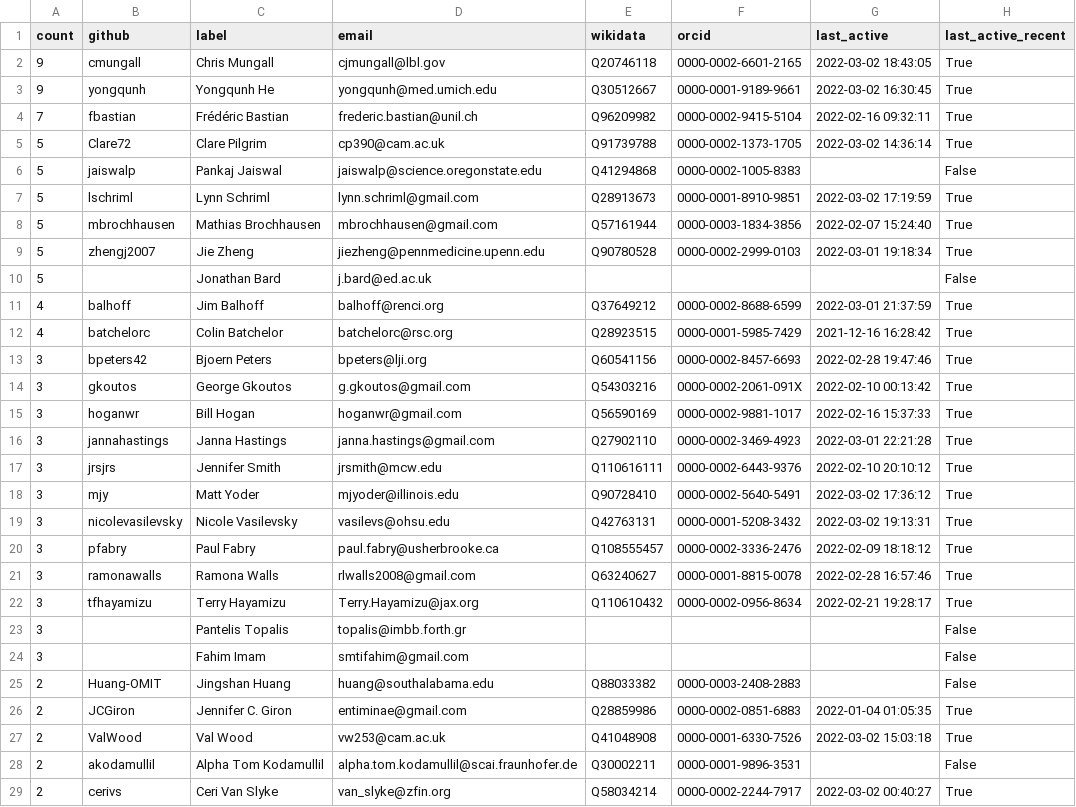
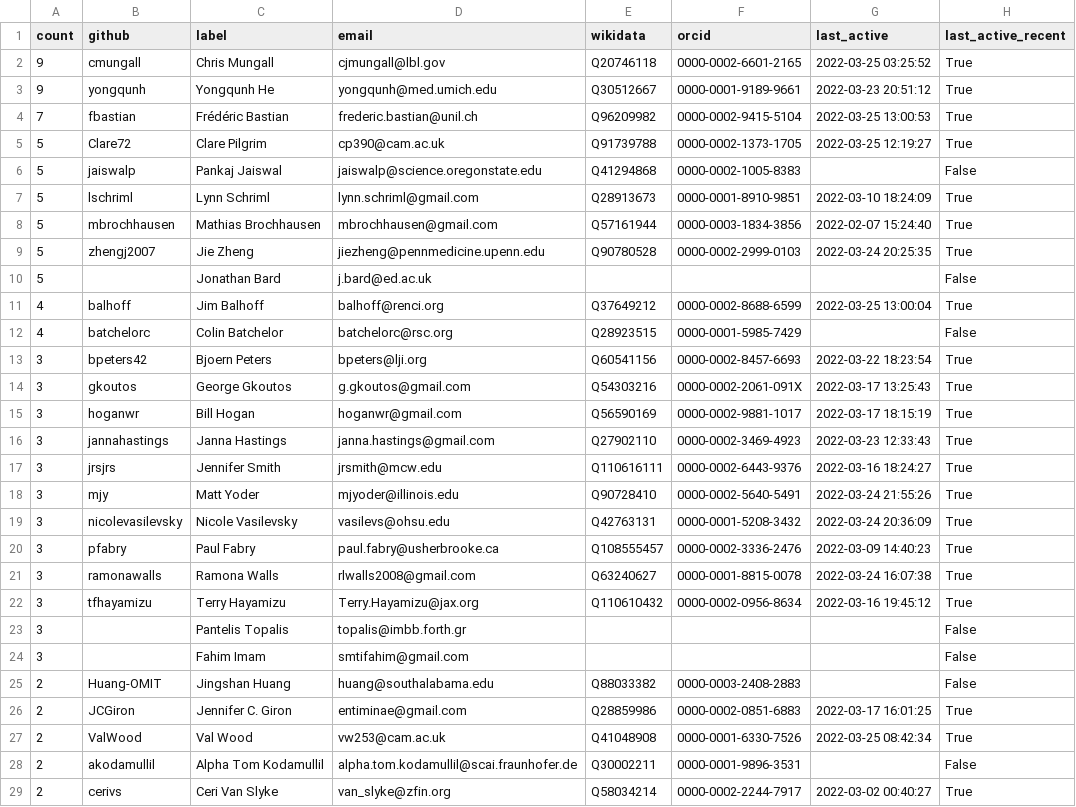
Before and after one commit to cthoyt/obo-community-health, a TSV file: data/contacts_table.tsv, drawn as a sheet; only a part is shown; the diff covers the shown part only.

```diff
--- a/data/contacts_table.tsv
+++ b/data/contacts_table.tsv
@@ -1,23 +1,23 @@
 count	github	label	email	wikidata	orcid	last_active	last_active_recent
-9	cmungall	Chris Mungall	cjmungall@lbl.gov	Q20746118	0000-0002-6601-2165	2022-03-02 18:43:05	True
-9	yongqunh	Yongqunh He	yongqunh@med.umich.edu	Q30512667	0000-0001-9189-9661	2022-03-02 16:30:45	True
-7	fbastian	Frédéric Bastian	frederic.bastian@unil.ch	Q96209982	0000-0002-9415-5104	2022-02-16 09:32:11	True
-5	Clare72	Clare Pilgrim	cp390@cam.ac.uk	Q91739788	0000-0002-1373-1705	2022-03-02 14:36:14	True
+9	cmungall	Chris Mungall	cjmungall@lbl.gov	Q20746118	0000-0002-6601-2165	2022-03-25 03:25:52	True
+9	yongqunh	Yongqunh He	yongqunh@med.umich.edu	Q30512667	0000-0001-9189-9661	2022-03-23 20:51:12	True
+7	fbastian	Frédéric Bastian	frederic.bastian@unil.ch	Q96209982	0000-0002-9415-5104	2022-03-25 13:00:53	True
+5	Clare72	Clare Pilgrim	cp390@cam.ac.uk	Q91739788	0000-0002-1373-1705	2022-03-25 12:19:27	True
 5	jaiswalp	Pankaj Jaiswal	jaiswalp@science.oregonstate.edu	Q41294868	0000-0002-1005-8383		False
-5	lschriml	Lynn Schriml	lynn.schriml@gmail.com	Q28913673	0000-0001-8910-9851	2022-03-02 17:19:59	True
+5	lschriml	Lynn Schriml	lynn.schriml@gmail.com	Q28913673	0000-0001-8910-9851	2022-03-10 18:24:09	True
 5	mbrochhausen	Mathias Brochhausen	mbrochhausen@gmail.com	Q57161944	0000-0003-1834-3856	2022-02-07 15:24:40	True
-5	zhengj2007	Jie Zheng	jiezheng@pennmedicine.upenn.edu	Q90780528	0000-0002-2999-0103	2022-03-01 19:18:34	True
+5	zhengj2007	Jie Zheng	jiezheng@pennmedicine.upenn.edu	Q90780528	0000-0002-2999-0103	2022-03-24 20:25:35	True
 5		Jonathan Bard	j.bard@ed.ac.uk				False
-4	balhoff	Jim Balhoff	balhoff@renci.org	Q37649212	0000-0002-8688-6599	2022-03-01 21:37:59	True
-4	batchelorc	Colin Batchelor	batchelorc@rsc.org	Q28923515	0000-0001-5985-7429	2021-12-16 16:28:42	True
-3	bpeters42	Bjoern Peters	bpeters@lji.org	Q60541156	0000-0002-8457-6693	2022-02-28 19:47:46	True
-3	gkoutos	George Gkoutos	g.gkoutos@gmail.com	Q54303216	0000-0002-2061-091X	2022-02-10 00:13:42	True
-3	hoganwr	Bill Hogan	hoganwr@gmail.com	Q56590169	0000-0002-9881-1017	2022-02-16 15:37:33	True
-3	jannahastings	Janna Hastings	janna.hastings@gmail.com	Q27902110	0000-0002-3469-4923	2022-03-01 22:21:28	True
-3	jrsjrs	Jennifer Smith	jrsmith@mcw.edu	Q110616111	0000-0002-6443-9376	2022-02-10 20:10:12	True
-3	mjy	Matt Yoder	mjyoder@illinois.edu	Q90728410	0000-0002-5640-5491	2022-03-02 17:36:12	True
-3	nicolevasilevsky	Nicole Vasilevsky	vasilevs@ohsu.edu	Q42763131	0000-0001-5208-3432	2022-03-02 19:13:31	True
-3	pfabry	Paul Fabry	paul.fabry@usherbrooke.ca	Q108555457	0000-0002-3336-2476	2022-02-09 18:18:12	True
-3	ramonawalls	Ramona Walls	rlwalls2008@gmail.com	Q63240627	0000-0001-8815-0078	2022-02-28 16:57:46	True
-3	tfhayamizu	Terry Hayamizu	Terry.Hayamizu@jax.org	Q110610432	0000-0002-0956-8634	2022-02-21 19:28:17	True
+4	balhoff	Jim Balhoff	balhoff@renci.org	Q37649212	0000-0002-8688-6599	2022-03-25 13:00:04	True
+4	batchelorc	Colin Batchelor	batchelorc@rsc.org	Q28923515	0000-0001-5985-7429		False
+3	bpeters42	Bjoern Peters	bpeters@lji.org	Q60541156	0000-0002-8457-6693	2022-03-22 18:23:54	True
+3	gkoutos	George Gkoutos	g.gkoutos@gmail.com	Q54303216	0000-0002-2061-091X	2022-03-17 13:25:43	True
+3	hoganwr	Bill Hogan	hoganwr@gmail.com	Q56590169	0000-0002-9881-1017	2022-03-17 18:15:19	True
+3	jannahastings	Janna Hastings	janna.hastings@gmail.com	Q27902110	0000-0002-3469-4923	2022-03-23 12:33:43	True
+3	jrsjrs	Jennifer Smith	jrsmith@mcw.edu	Q110616111	0000-0002-6443-9376	2022-03-16 18:24:27	True
+3	mjy	Matt Yoder	mjyoder@illinois.edu	Q90728410	0000-0002-5640-5491	2022-03-24 21:55:26	True
+3	nicolevasilevsky	Nicole Vasilevsky	vasilevs@ohsu.edu	Q42763131	0000-0001-5208-3432	2022-03-24 20:36:09	True
+3	pfabry	Paul Fabry	paul.fabry@usherbrooke.ca	Q108555457	0000-0002-3336-2476	2022-03-09 14:40:23	True
+3	ramonawalls	Ramona Walls	rlwalls2008@gmail.com	Q63240627	0000-0001-8815-0078	2022-03-24 16:07:38	True
+3	tfhayamizu	Terry Hayamizu	Terry.Hayamizu@jax.org	Q110610432	0000-0002-0956-8634	2022-03-16 19:45:12	True
 3		Pantelis Topalis	topalis@imbb.forth.gr				False
@@ -25,4 +25,4 @@ count	github	label	email	wikidata	orcid	last_active	last_active_recent
 2	Huang-OMIT	Jingshan Huang	huang@southalabama.edu	Q88033382	0000-0003-2408-2883		False
-2	JCGiron	Jennifer C. Giron	entiminae@gmail.com	Q28859986	0000-0002-0851-6883	2022-01-04 01:05:35	True
-2	ValWood	Val Wood	vw253@cam.ac.uk	Q41048908	0000-0001-6330-7526	2022-03-02 15:03:18	True
+2	JCGiron	Jennifer C. Giron	entiminae@gmail.com	Q28859986	0000-0002-0851-6883	2022-03-17 16:01:25	True
+2	ValWood	Val Wood	vw253@cam.ac.uk	Q41048908	0000-0001-6330-7526	2022-03-25 08:42:34	True
 2	akodamullil	Alpha Tom Kodamullil	alpha.tom.kodamullil@scai.fraunhofer.de	Q30002211	0000-0001-9896-3531		False
```
Also changed, not shown: 1 added row, 2 removed rows and 61 edited cells elsewhere in this file, 13 other files.
